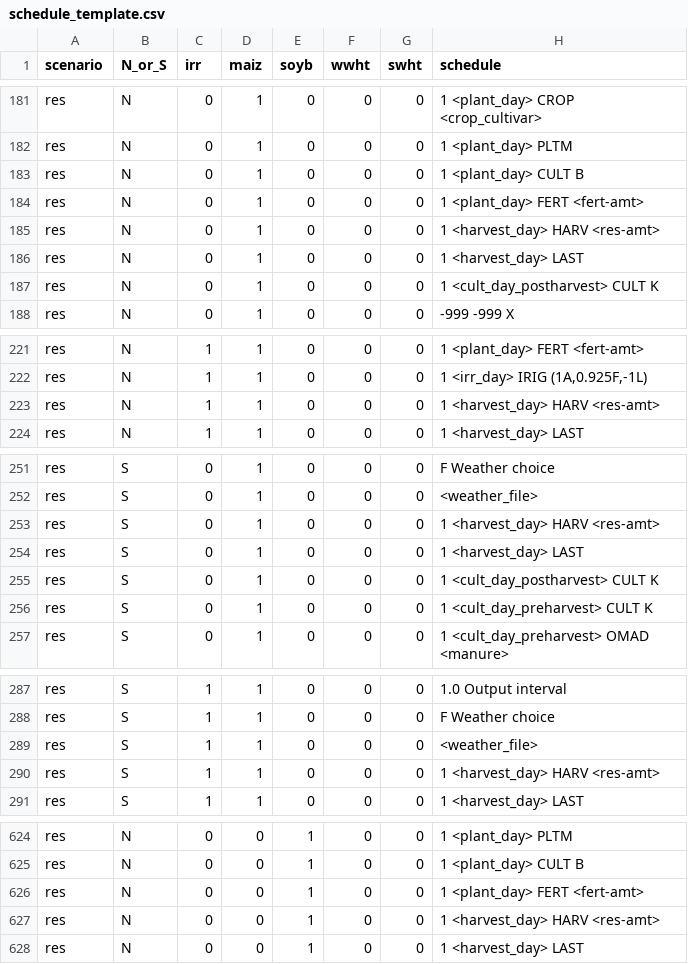
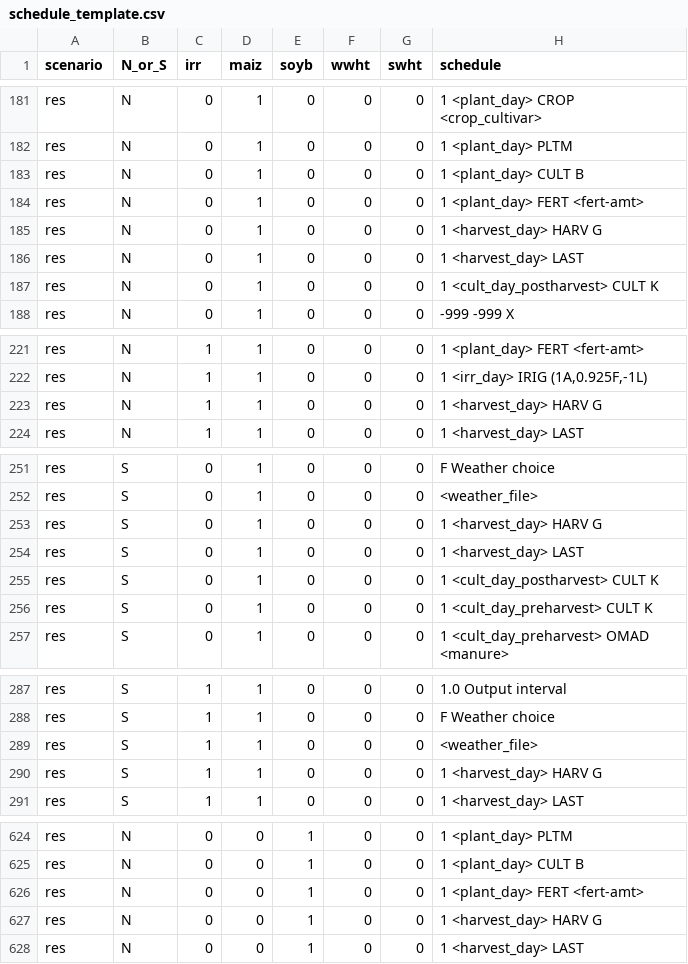
Before and after one commit to domwoolf/SoilFutures, a CSV file: data-raw/schedule_template.csv, drawn as a sheet; only a part is shown, gaps mark what is left out; the diff covers the shown part only.

Commit message:
updated res scenario handling

```diff
--- a/data-raw/schedule_template.csv
+++ b/data-raw/schedule_template.csv
@@ -184,3 +184,3 @@ res,N,0,1,0,0,0,1   <plant_day>  CULT B
 res,N,0,1,0,0,0,1   <plant_day>  FERT <fert-amt>
-res,N,0,1,0,0,0,1   <harvest_day>  HARV <res-amt>
+res,N,0,1,0,0,0,1   <harvest_day>  HARV G
 res,N,0,1,0,0,0,1   <harvest_day>  LAST
@@ -222,3 +222,3 @@ res,N,1,1,0,0,0,1   <plant_day>  FERT <fert-amt>
 res,N,1,1,0,0,0,"1   <irr_day> IRIG (1A,0.925F,-1L)"
-res,N,1,1,0,0,0,1   <harvest_day>  HARV <res-amt>
+res,N,1,1,0,0,0,1   <harvest_day>  HARV G
 res,N,1,1,0,0,0,1   <harvest_day>  LAST
@@ -252,3 +252,3 @@ res,S,0,1,0,0,0,F             Weather choice
 res,S,0,1,0,0,0,<weather_file>
-res,S,0,1,0,0,0,1   <harvest_day>  HARV <res-amt>
+res,S,0,1,0,0,0,1   <harvest_day>  HARV G
 res,S,0,1,0,0,0,1   <harvest_day>  LAST
@@ -289,3 +289,3 @@ res,S,1,1,0,0,0,F             Weather choice
 res,S,1,1,0,0,0,<weather_file>
-res,S,1,1,0,0,0,1   <harvest_day>  HARV <res-amt>
+res,S,1,1,0,0,0,1   <harvest_day>  HARV G
 res,S,1,1,0,0,0,1   <harvest_day>  LAST
@@ -626,3 +626,3 @@ res,N,0,0,1,0,0,1   <plant_day>  CULT B
 res,N,0,0,1,0,0,1   <plant_day>  FERT <fert-amt>
-res,N,0,0,1,0,0,1   <harvest_day>  HARV <res-amt>
+res,N,0,0,1,0,0,1   <harvest_day>  HARV G
 res,N,0,0,1,0,0,1   <harvest_day>  LAST
```
Also changed, not shown: 11 edited cells elsewhere in this file, 1 other file.
